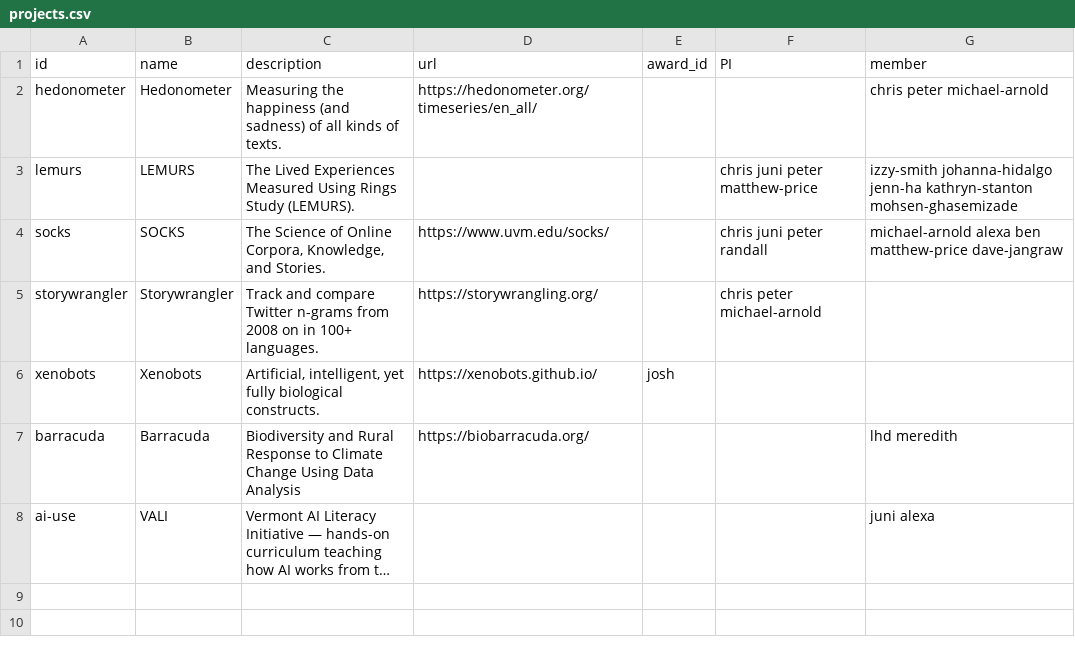
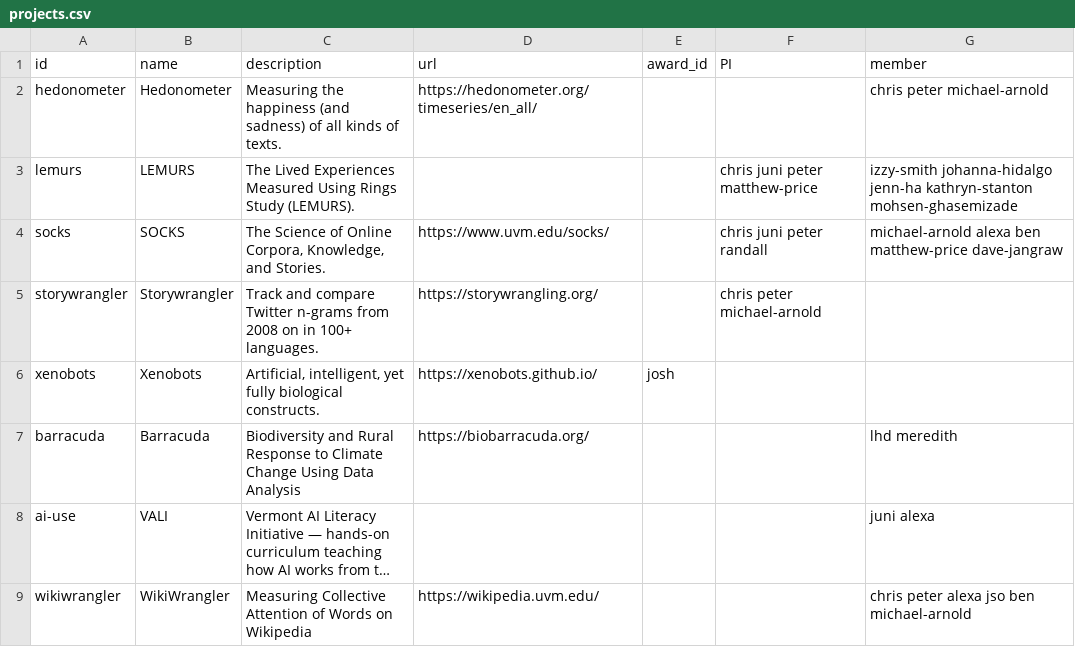
Before and after one commit to Vermont-Complex-Systems/vcsi-website, a CSV file: src/data/projects.csv, drawn as a sheet; long unchanged cells end in …; the diff names each change by its address in the sheet, - before the commit and + after, or states it on an @@ line.

Commit message:
adding shell wiki project

```diff
--- a/src/data/projects.csv
+++ b/src/data/projects.csv
+row 9: wikiwrangler | WikiWrangler | Measuring Collective Attention of Words on Wikipedia | https://wikipedia.uvm.edu/ |  |  | chris peter alexa jso ben michael-arnold
```
Also changed, not shown: 3 other files.
